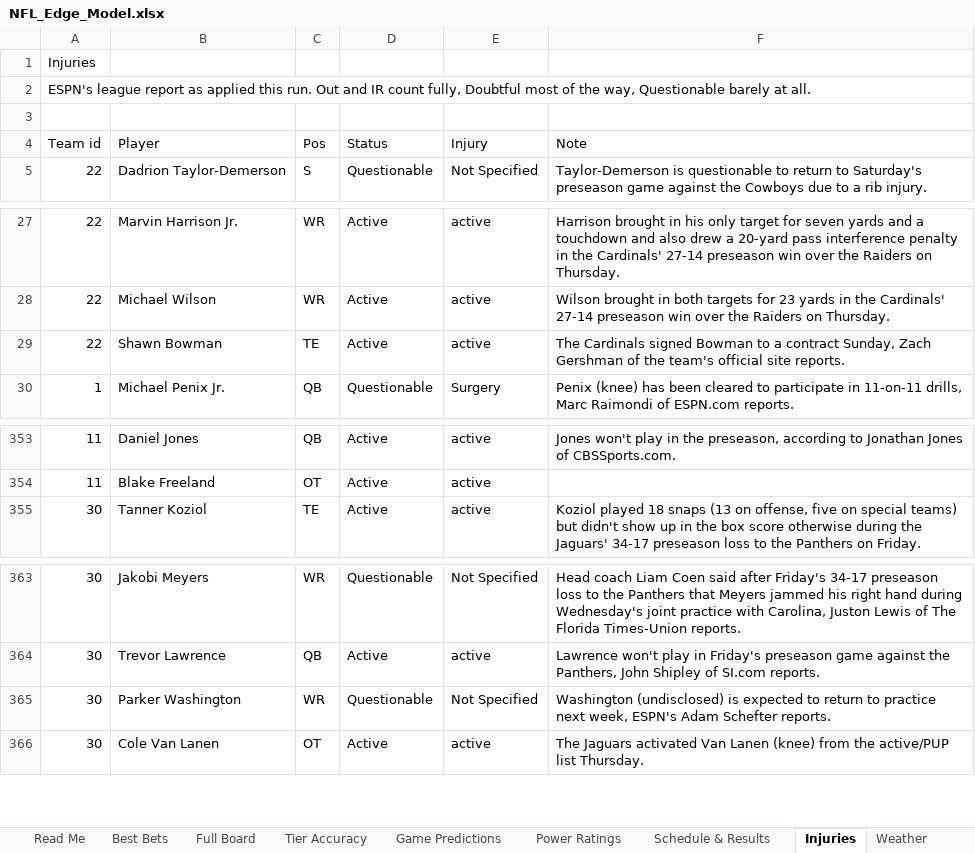
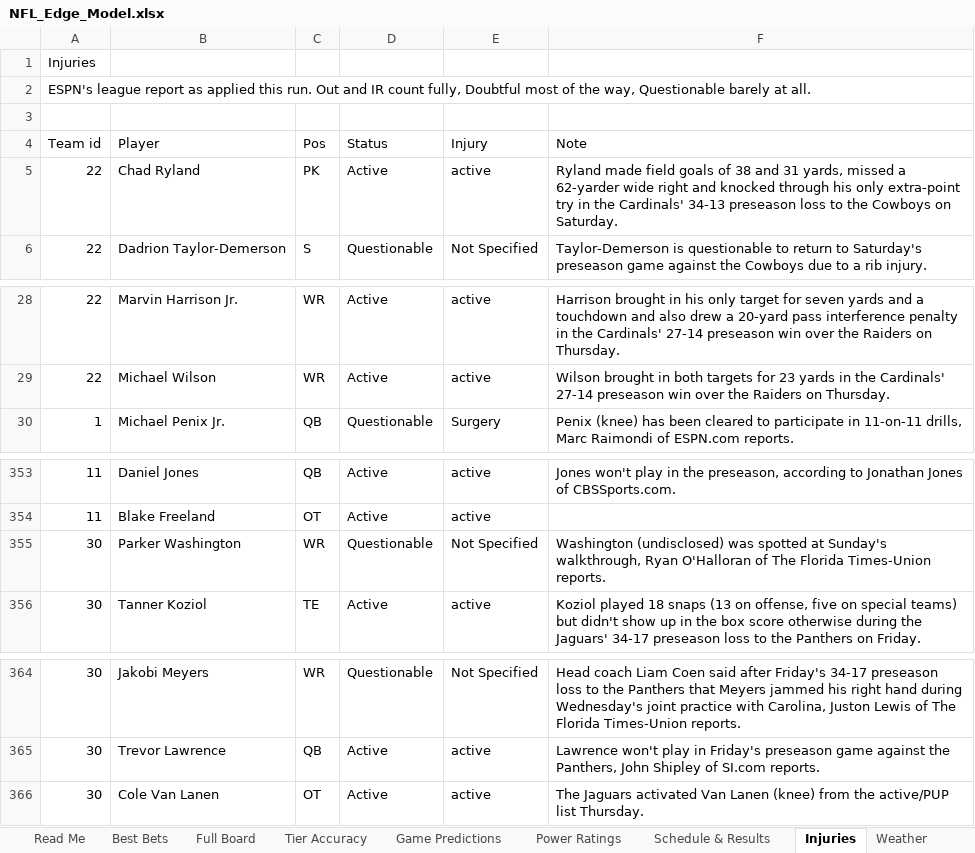
Before and after one commit to CHILLYCHILLY14/nfl-edge, an Excel workbook: NFL_Edge_Model.xlsx, sheet Injuries, drawn as a sheet; only a part is shown, gaps mark what is left out; values as stored, in another font and other column widths than the file's, no cell formats; table styles not drawn; removed rows and columns are numbered as before the commit, all else as after; the diff names each change by its address in the sheet, - before the commit and + after, or states it on an @@ line.

```diff
--- a/NFL_Edge_Model.xlsx (sheet Injuries)
+++ b/NFL_Edge_Model.xlsx (sheet Injuries)
+row 5: 22 | Chad Ryland | PK | Active | active | Ryland made field goals of 38 and 31 yards, missed a 62-yarder wide right and knocked through his only extra-point try in the Cardinals' 34-13 preseason loss to the Cowboys on Saturday.
-row 29: 22 | Shawn Bowman | TE | Active | active | The Cardinals signed Bowman to a contract Sunday, Zach Gershman of the team's official site reports.
+row 355: 30 | Parker Washington | WR | Questionable | Not Specified | Washington (undisclosed) was spotted at Sunday's walkthrough, Ryan O'Halloran of The Florida Times-Union reports.
-row 365: 30 | Parker Washington | WR | Questionable | Not Specified | Washington (undisclosed) is expected to return to practice next week, ESPN's Adam Schefter reports.
```
Also changed, not shown: sheet Weather, sheet Read Me, sheet Settings, cell formats, 15 other files.
